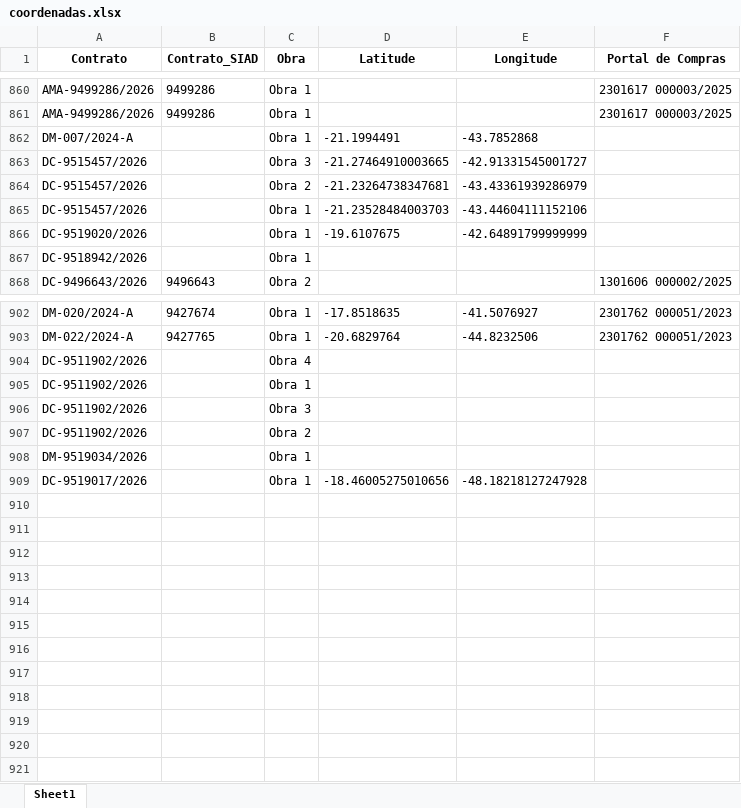
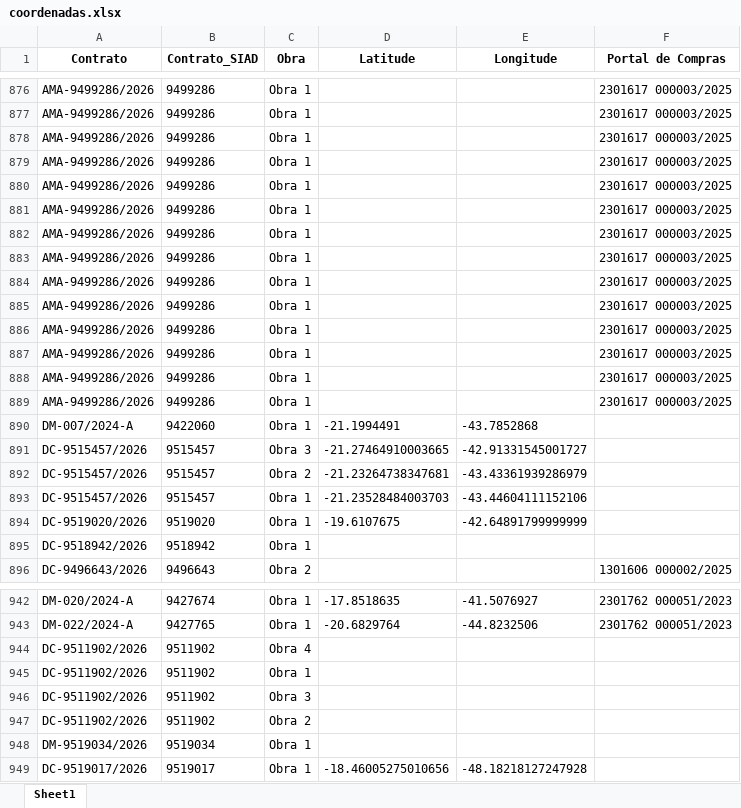
Before and after one commit to transparencia-mg/obras, an Excel workbook: upload/coordenadas.xlsx, sheet Sheet1, drawn as a sheet; only a part is shown, gaps mark what is left out; values as stored, in another font and other column widths than the file's, no borders; addresses are those after the commit; the diff covers the shown part only; the diff names each change by its address in the sheet, - before the commit and + after, or states it on an @@ line.

```diff
--- a/upload/coordenadas.xlsx (sheet Sheet1)
+++ b/upload/coordenadas.xlsx (sheet Sheet1)
+row 878: AMA-9499286/2026 | 9499286 | Obra 1 |  |  | 2301617 000003/2025
+row 879: AMA-9499286/2026 | 9499286 | Obra 1 |  |  | 2301617 000003/2025
+row 880: AMA-9499286/2026 | 9499286 | Obra 1 |  |  | 2301617 000003/2025
+row 881: AMA-9499286/2026 | 9499286 | Obra 1 |  |  | 2301617 000003/2025
+row 882: AMA-9499286/2026 | 9499286 | Obra 1 |  |  | 2301617 000003/2025
+row 883: AMA-9499286/2026 | 9499286 | Obra 1 |  |  | 2301617 000003/2025
+row 884: AMA-9499286/2026 | 9499286 | Obra 1 |  |  | 2301617 000003/2025
+row 885: AMA-9499286/2026 | 9499286 | Obra 1 |  |  | 2301617 000003/2025
+row 886: AMA-9499286/2026 | 9499286 | Obra 1 |  |  | 2301617 000003/2025
+row 887: AMA-9499286/2026 | 9499286 | Obra 1 |  |  | 2301617 000003/2025
+row 888: AMA-9499286/2026 | 9499286 | Obra 1 |  |  | 2301617 000003/2025
+row 889: AMA-9499286/2026 | 9499286 | Obra 1 |  |  | 2301617 000003/2025
-B890 (Contrato_SIAD): (empty)
+B890 (Contrato_SIAD): 9422060
-B891:B893 (Contrato_SIAD): (empty)
+B891:B893 (Contrato_SIAD): 9515457
-B894 (Contrato_SIAD): (empty)
+B894 (Contrato_SIAD): 9519020
-B895 (Contrato_SIAD): (empty)
+B895 (Contrato_SIAD): 9518942
-B944:B947 (Contrato_SIAD): (empty)
+B944:B947 (Contrato_SIAD): 9511902
-B948 (Contrato_SIAD): (empty)
+B948 (Contrato_SIAD): 9519034
-B949 (Contrato_SIAD): (empty)
+B949 (Contrato_SIAD): 9519017
```
Also changed, not shown: 28 added rows and 13 edited cells elsewhere in this sheet, upload/contratos.xlsx, upload/contratos_siad.xlsx, 6 other files.
